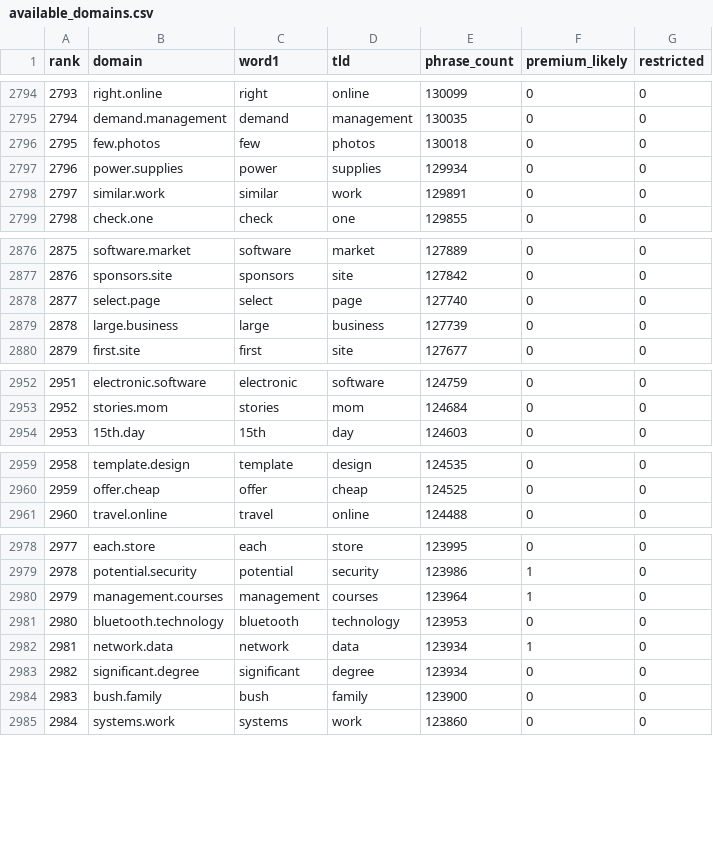
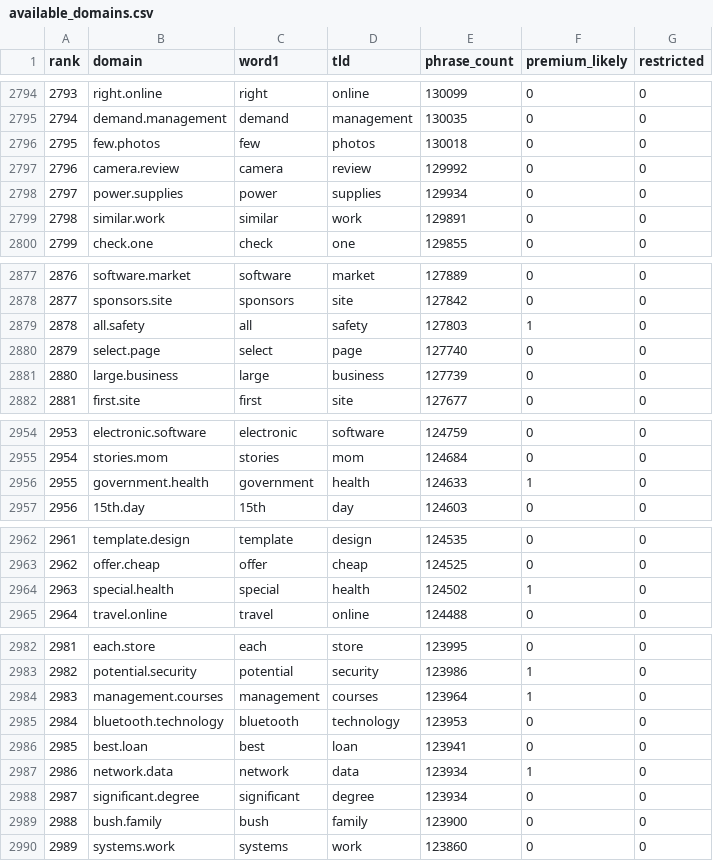
Before and after one commit to goodbetterbestco/bigram_url, a CSV file: results/available_domains.csv, drawn as a sheet; only a part is shown, gaps mark what is left out; addresses are those after the commit; the diff covers the shown part only; the diff names each change by its address in the sheet, - before the commit and + after, or states it on an @@ line.

```diff
--- a/results/available_domains.csv
+++ b/results/available_domains.csv
+row 2797: 2796 | camera.review | camera | review | 129992 | 0 | 0
@@ column A (rank) renumbered from row 2798 down @@
+row 2879: 2878 | all.safety | all | safety | 127803 | 1 | 0
+row 2956: 2955 | government.health | government | health | 124633 | 1 | 0
+row 2964: 2963 | special.health | special | health | 124502 | 1 | 0
+row 2986: 2985 | best.loan | best | loan | 123941 | 0 | 0
```
Also changed, not shown: 23 added rows elsewhere in this file, 2 other files.
